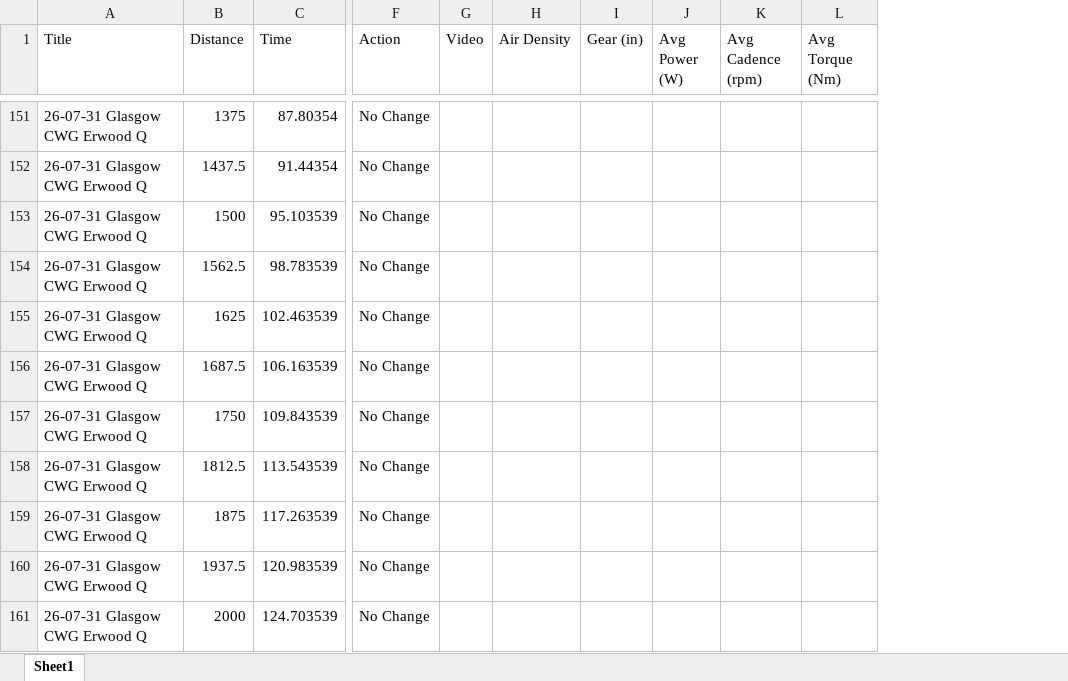
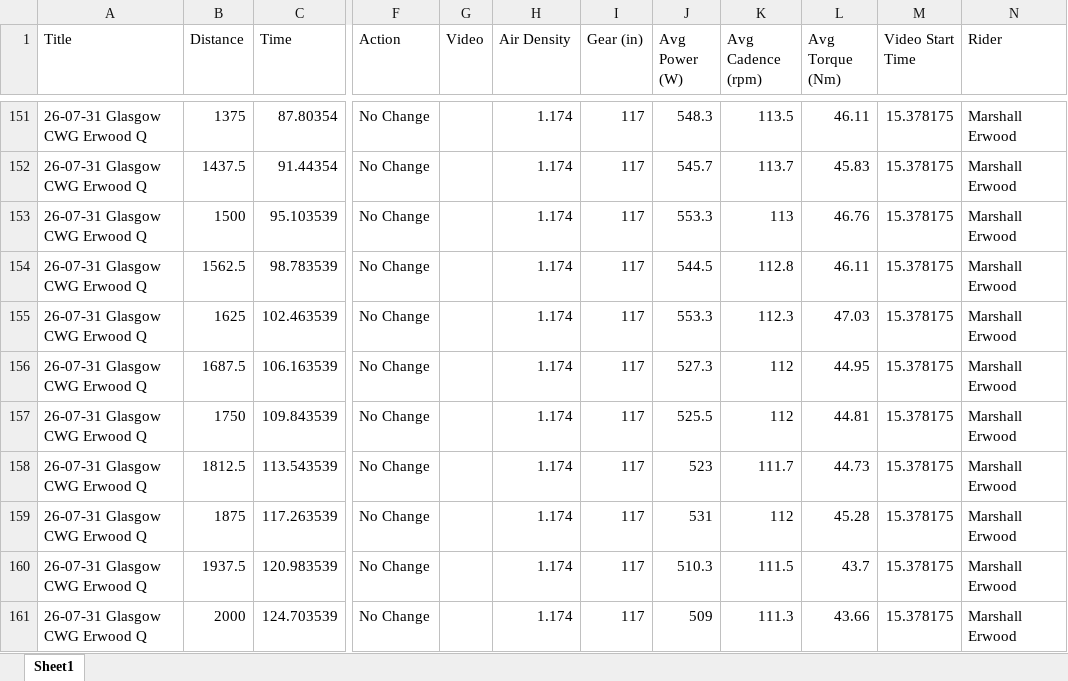
Before and after one commit to Bremz09/CNZ-PTA-Tools, an Excel workbook: IP_Master_Men.xlsx, sheet Sheet1, drawn as a sheet; only a part is shown, gaps mark what is left out; values as stored, in another font and other column widths than the file's, no borders; the diff covers the shown part only; the diff names each change by its address in the sheet, - before the commit and + after, or states it on an @@ line.

Commit message:
added data for 2026 to WTS, IP and TP for the Race Video Analaysis. Also added variable speed playback to Video Timing

```diff
--- a/IP_Master_Men.xlsx (sheet Sheet1)
+++ b/IP_Master_Men.xlsx (sheet Sheet1)
+column M (Video Start Time), rows 151-161: all 15.378175
+column N (Rider), rows 151-161: all Marshall Erwood
-H151:H161 (Air Density): (empty)
+H151:H161 (Air Density): 1.174
-I151:I161 (Gear (in)): (empty)
+I151:I161 (Gear (in)): 117
-J151 (Avg Power (W)): (empty)
+J151 (Avg Power (W)): 548.3
-K151 (Avg Cadence (rpm)): (empty)
+K151 (Avg Cadence (rpm)): 113.5
-L151 (Avg Torque (Nm)): (empty)
+L151 (Avg Torque (Nm)): 46.11
-J152 (Avg Power (W)): (empty)
+J152 (Avg Power (W)): 545.7
-K152 (Avg Cadence (rpm)): (empty)
+K152 (Avg Cadence (rpm)): 113.7
-L152 (Avg Torque (Nm)): (empty)
+L152 (Avg Torque (Nm)): 45.83
-J153 (Avg Power (W)): (empty)
+J153 (Avg Power (W)): 553.3
-K153 (Avg Cadence (rpm)): (empty)
+K153 (Avg Cadence (rpm)): 113
-L153 (Avg Torque (Nm)): (empty)
+L153 (Avg Torque (Nm)): 46.76
-J154 (Avg Power (W)): (empty)
+J154 (Avg Power (W)): 544.5
-K154 (Avg Cadence (rpm)): (empty)
+K154 (Avg Cadence (rpm)): 112.8
-L154 (Avg Torque (Nm)): (empty)
+L154 (Avg Torque (Nm)): 46.11
-J155 (Avg Power (W)): (empty)
+J155 (Avg Power (W)): 553.3
-K155 (Avg Cadence (rpm)): (empty)
+K155 (Avg Cadence (rpm)): 112.3
-L155 (Avg Torque (Nm)): (empty)
+L155 (Avg Torque (Nm)): 47.03
-J156 (Avg Power (W)): (empty)
+J156 (Avg Power (W)): 527.3
-K156:K157 (Avg Cadence (rpm)): (empty)
+K156:K157 (Avg Cadence (rpm)): 112
-L156 (Avg Torque (Nm)): (empty)
+L156 (Avg Torque (Nm)): 44.95
-J157 (Avg Power (W)): (empty)
+J157 (Avg Power (W)): 525.5
-L157 (Avg Torque (Nm)): (empty)
+L157 (Avg Torque (Nm)): 44.81
-J158 (Avg Power (W)): (empty)
+J158 (Avg Power (W)): 523
-K158 (Avg Cadence (rpm)): (empty)
+K158 (Avg Cadence (rpm)): 111.7
-L158 (Avg Torque (Nm)): (empty)
+L158 (Avg Torque (Nm)): 44.73
-J159 (Avg Power (W)): (empty)
+J159 (Avg Power (W)): 531
-K159 (Avg Cadence (rpm)): (empty)
+K159 (Avg Cadence (rpm)): 112
-L159 (Avg Torque (Nm)): (empty)
+L159 (Avg Torque (Nm)): 45.28
-J160 (Avg Power (W)): (empty)
+J160 (Avg Power (W)): 510.3
-K160 (Avg Cadence (rpm)): (empty)
+K160 (Avg Cadence (rpm)): 111.5
-L160 (Avg Torque (Nm)): (empty)
+L160 (Avg Torque (Nm)): 43.7
-J161 (Avg Power (W)): (empty)
+J161 (Avg Power (W)): 509
-K161 (Avg Cadence (rpm)): (empty)
+K161 (Avg Cadence (rpm)): 111.3
-L161 (Avg Torque (Nm)): (empty)
+L161 (Avg Torque (Nm)): 43.66
```
Also changed, not shown: 1225 edited cells elsewhere in this sheet, IP_Master_Women.xlsx, 10 other files.
